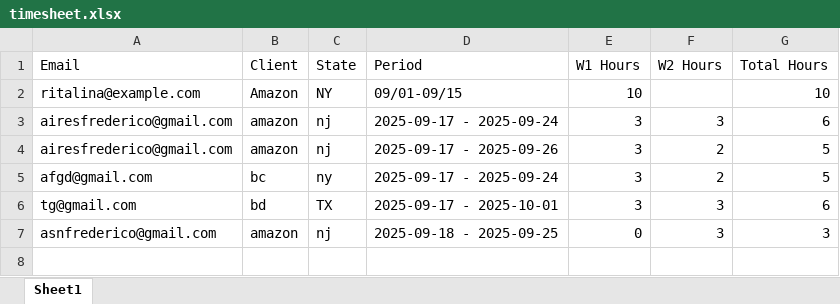
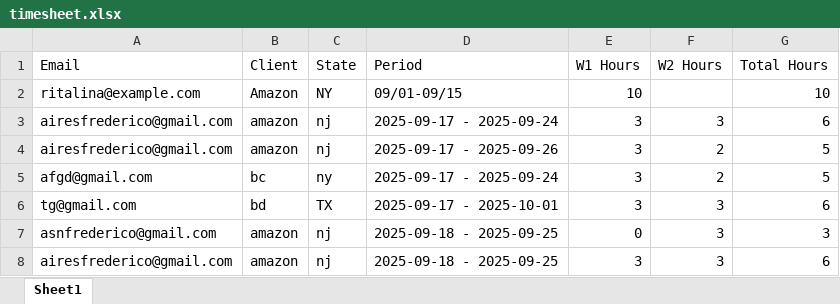
Before and after one commit to MosesDev72/timesheet-portal-demo, an Excel workbook: backend/timesheet.xlsx, sheet Sheet1, drawn as a sheet; values as stored, in another font and other column widths than the file's, no borders; the diff names each change by its address in the sheet, - before the commit and + after, or states it on an @@ line.

Commit message:
update

```diff
--- a/backend/timesheet.xlsx (sheet Sheet1)
+++ b/backend/timesheet.xlsx (sheet Sheet1)
+row 8: airesfrederico@gmail.com | amazon | nj | 2025-09-18 - 2025-09-25 | 3 | 3 | 6
```
